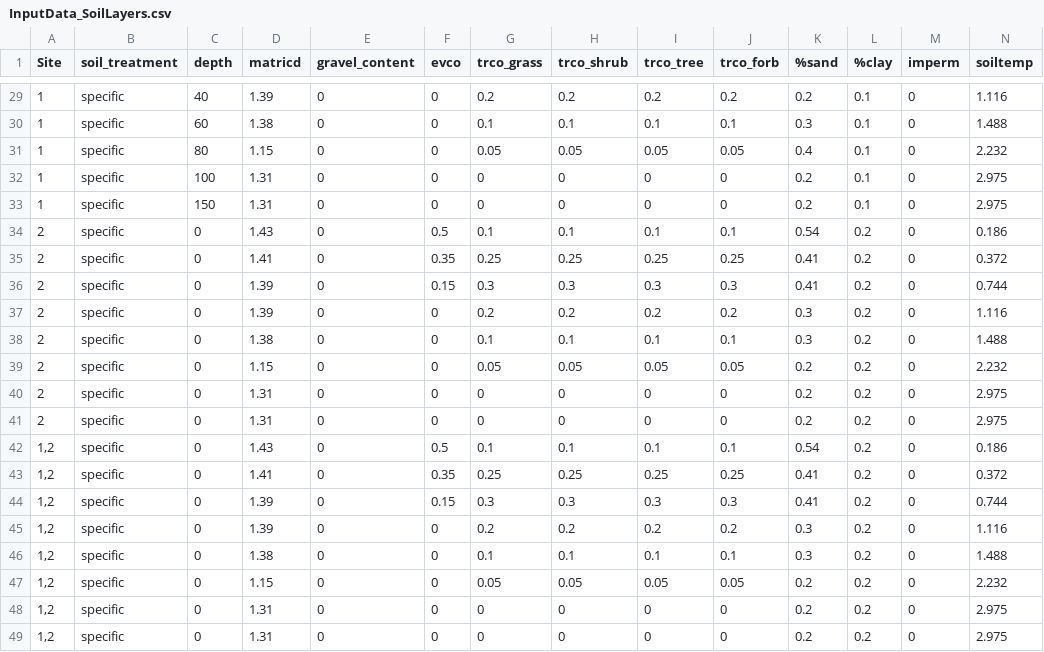
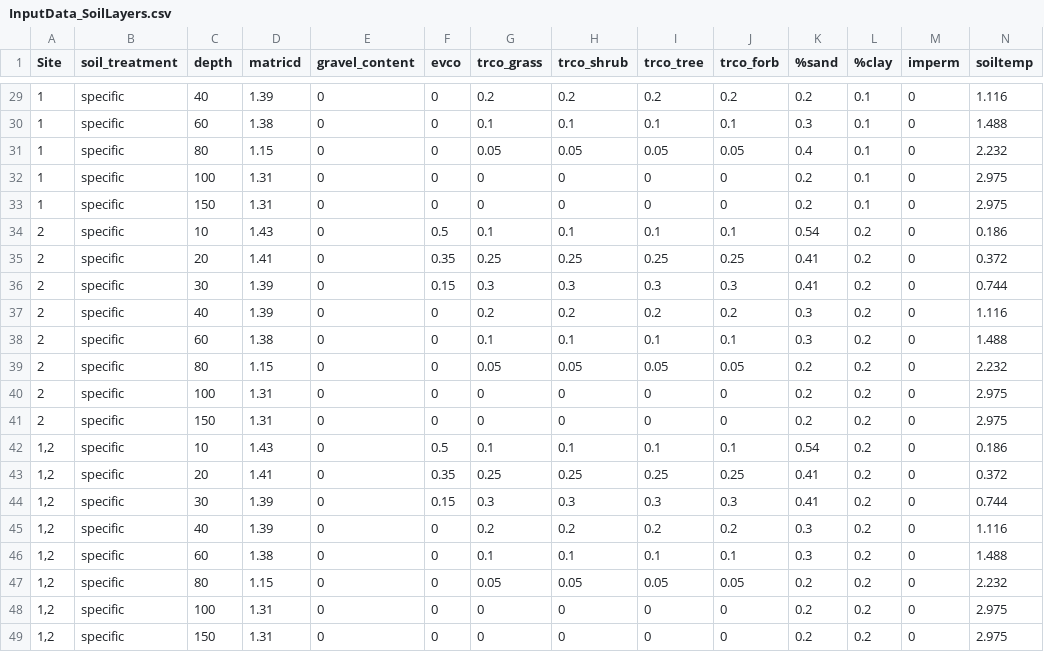
Before and after one commit to MartinHoldrege/rSFSTEP2, a CSV file: inputs/InputData_SoilLayers.csv, drawn as a sheet; only a part is shown, gaps mark what is left out; the diff names each change by its address in the sheet, - before the commit and + after, or states it on an @@ line.

Commit message:
Changed soil depth inputs to non-zero values, resolved #80
The default site-specific soil depths for site 2 and sites 1 and 2 (1,2) were accidentally set to 0. This was causing a logerror in STEPWAT2.

This commit simply sets soil depth to be non-zero.

```diff
--- a/inputs/InputData_SoilLayers.csv
+++ b/inputs/InputData_SoilLayers.csv
-C34 (depth): 0
+C34 (depth): 10
-C35 (depth): 0
+C35 (depth): 20
-C36 (depth): 0
+C36 (depth): 30
-C37 (depth): 0
+C37 (depth): 40
-C38 (depth): 0
+C38 (depth): 60
-C39 (depth): 0
+C39 (depth): 80
-C40 (depth): 0
+C40 (depth): 100
-C41 (depth): 0
+C41 (depth): 150
-C42 (depth): 0
+C42 (depth): 10
-C43 (depth): 0
+C43 (depth): 20
-C44 (depth): 0
+C44 (depth): 30
-C45 (depth): 0
+C45 (depth): 40
-C46 (depth): 0
+C46 (depth): 60
-C47 (depth): 0
+C47 (depth): 80
-C48 (depth): 0
+C48 (depth): 100
-C49 (depth): 0
+C49 (depth): 150
```
